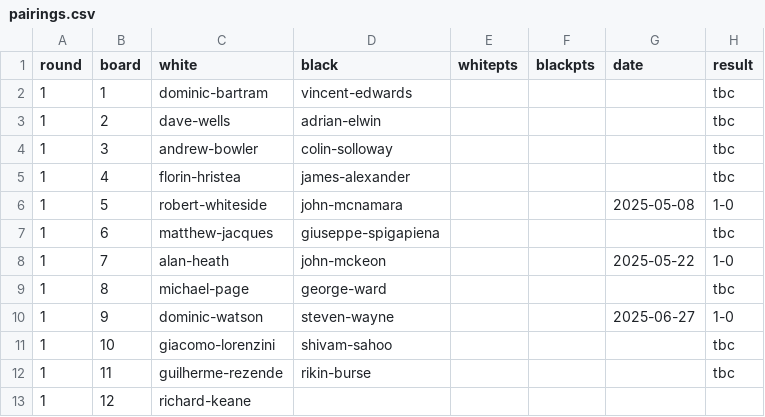
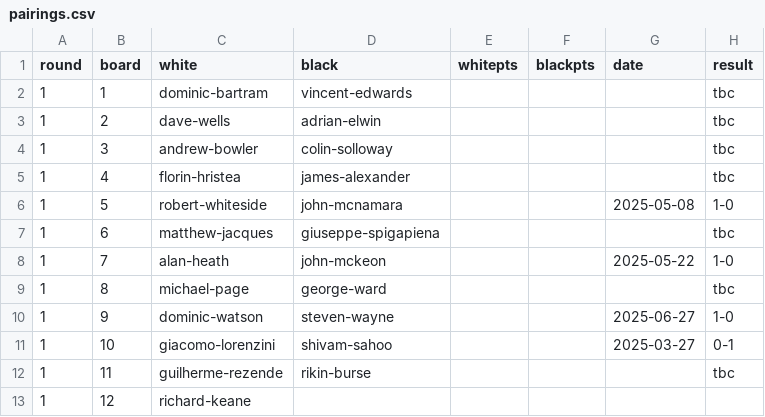
Before and after one commit to MiltonKeynesChessClub/clubwebsite, a CSV file: _data/results/internal/2025/openswiss/pairings.csv, drawn as a sheet.

Commit message:
Recording old result

```diff
--- a/_data/results/internal/2025/openswiss/pairings.csv
+++ b/_data/results/internal/2025/openswiss/pairings.csv
@@ -10,3 +10,3 @@ round,board,white,black,whitepts,blackpts,date,result
 1,9,dominic-watson,steven-wayne,,,2025-06-27,1-0
-1,10,giacomo-lorenzini,shivam-sahoo,,,,tbc
+1,10,giacomo-lorenzini,shivam-sahoo,,,2025-03-27,0-1
 1,11,guilherme-rezende,rikin-burse,,,,tbc
```
Also changed, not shown: _data/results/internal/2025/openswiss/players.csv.
